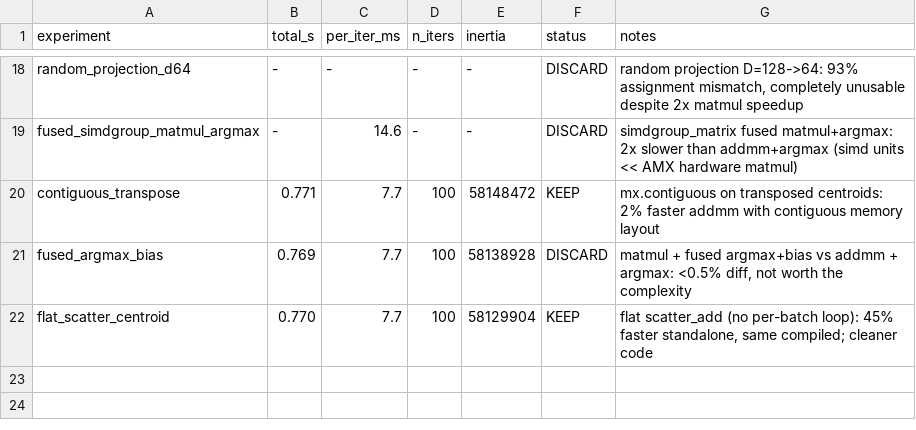
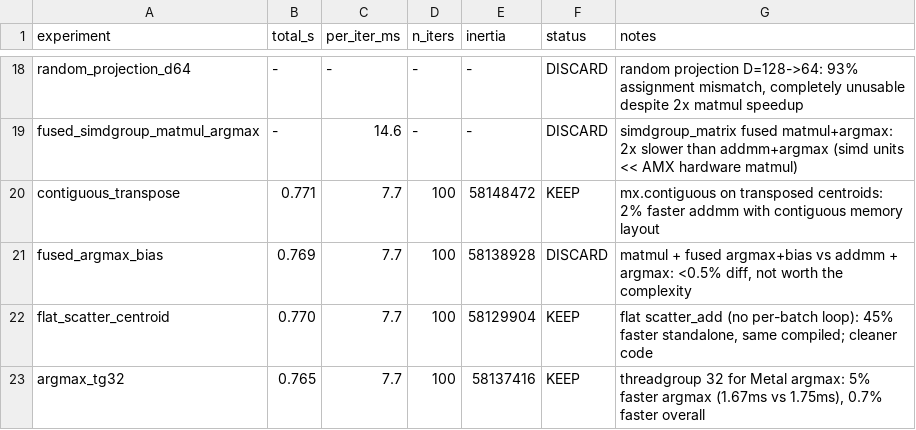
Before and after one commit to hanxiao/flash-kmeans-mlx, a TSV file: results.tsv, drawn as a sheet; only a part is shown, gaps mark what is left out; the diff names each change by its address in the sheet, - before the commit and + after, or states it on an @@ line.

Commit message:
argmax threadgroup 32: 0.770s -> 0.765s (0.7% faster)
Smaller threadgroup size (32 vs 1024) reduces argmax kernel time
from 1.75ms to 1.67ms (5% faster). More threadgroups with fewer
threads each improves occupancy for this bandwidth-bound kernel.

```diff
--- a/results.tsv
+++ b/results.tsv
+row 23: argmax_tg32 | 0.765 | 7.7 | 100 | 58137416 | KEEP | threadgroup 32 for Metal argmax: 5% faster argmax (1.67ms vs 1.75ms), 0.7% faster overall
```
Also changed, not shown: 1 other file.
